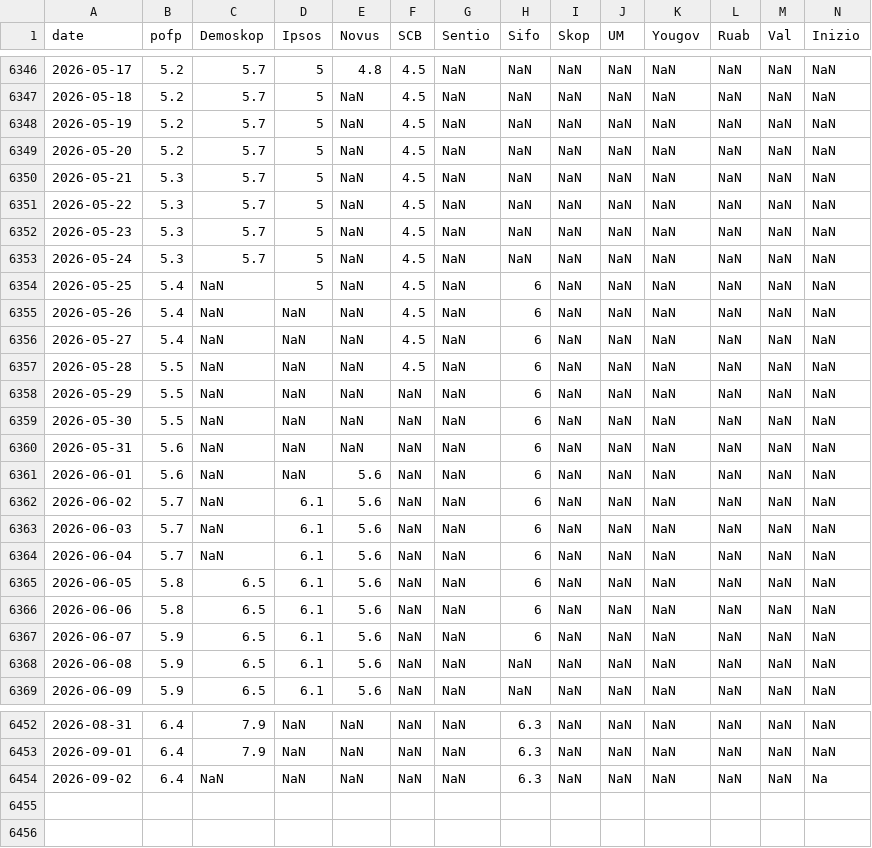
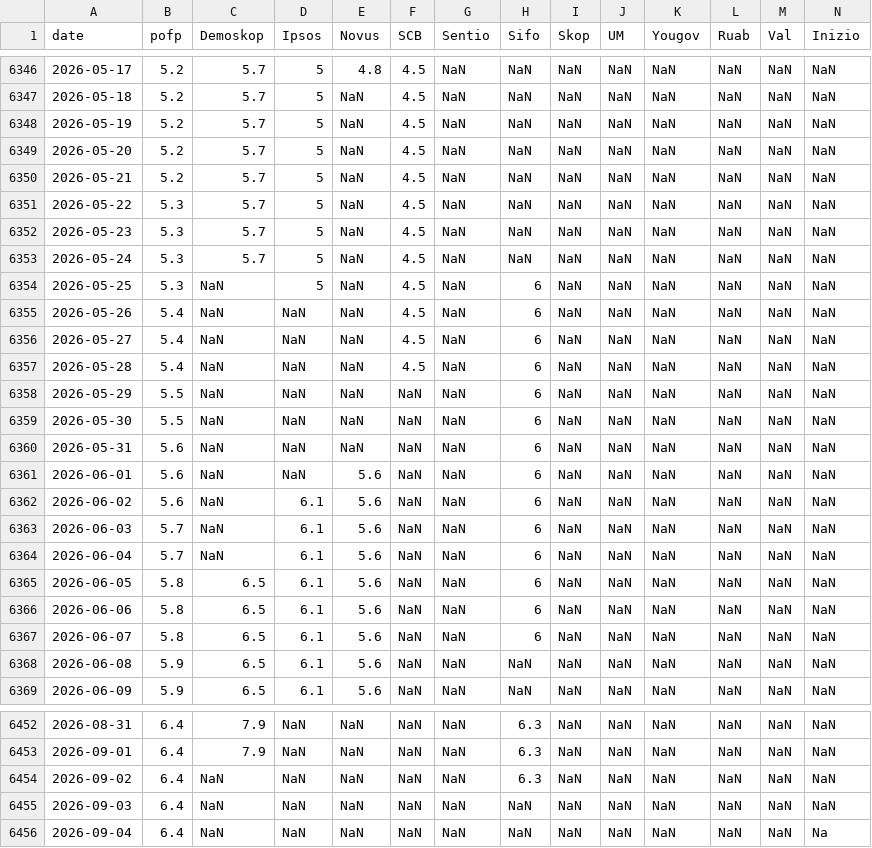
Before and after one commit to edvinli/election-simulator, a CSV file: data/raw/pollofpolls/party_KD.csv, drawn as a sheet; only a part is shown, gaps mark what is left out; rows hold the shown columns only; the diff covers the shown part only; the diff names each change by its address in the sheet, - before the commit and + after, or states it on an @@ line.

```diff
--- a/data/raw/pollofpolls/party_KD.csv
+++ b/data/raw/pollofpolls/party_KD.csv
-B6350 (pofp): 5.3
+B6350 (pofp): 5.2
-B6354 (pofp): 5.4
+B6354 (pofp): 5.3
-B6357 (pofp): 5.5
+B6357 (pofp): 5.4
-B6362 (pofp): 5.7
+B6362 (pofp): 5.6
-B6367 (pofp): 5.9
+B6367 (pofp): 5.8
-N6454 (Inizio): Na
+N6454 (Inizio): NaN
+row 6455: 2026-09-03 | 6.4 | NaN | NaN | NaN | NaN | NaN | NaN | NaN | NaN | NaN | NaN | NaN | NaN
+row 6456: 2026-09-04 | 6.4 | NaN | NaN | NaN | NaN | NaN | NaN | NaN | NaN | NaN | NaN | NaN | Na
```
Also changed, not shown: 17 edited cells elsewhere in this file, data/processed/pollofpolls/pollofpolls_timeseries.csv, data/raw/pollofpolls/party_L.csv, 19 other files.
